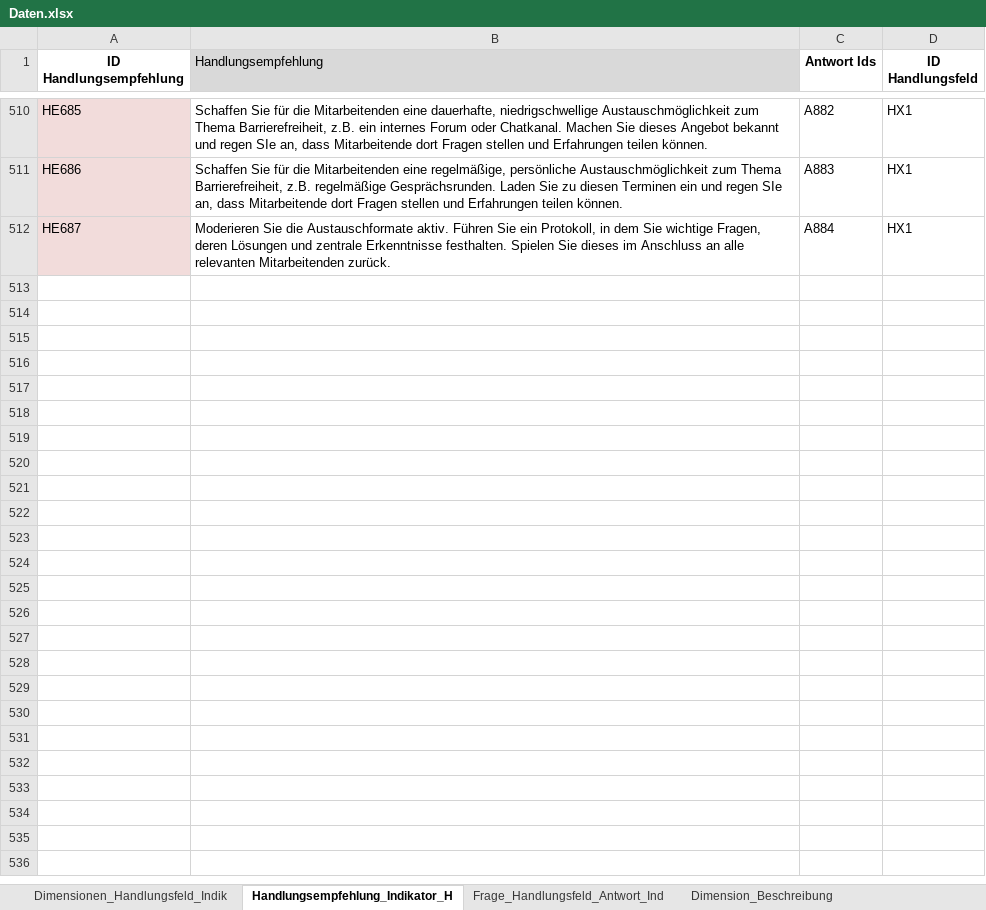
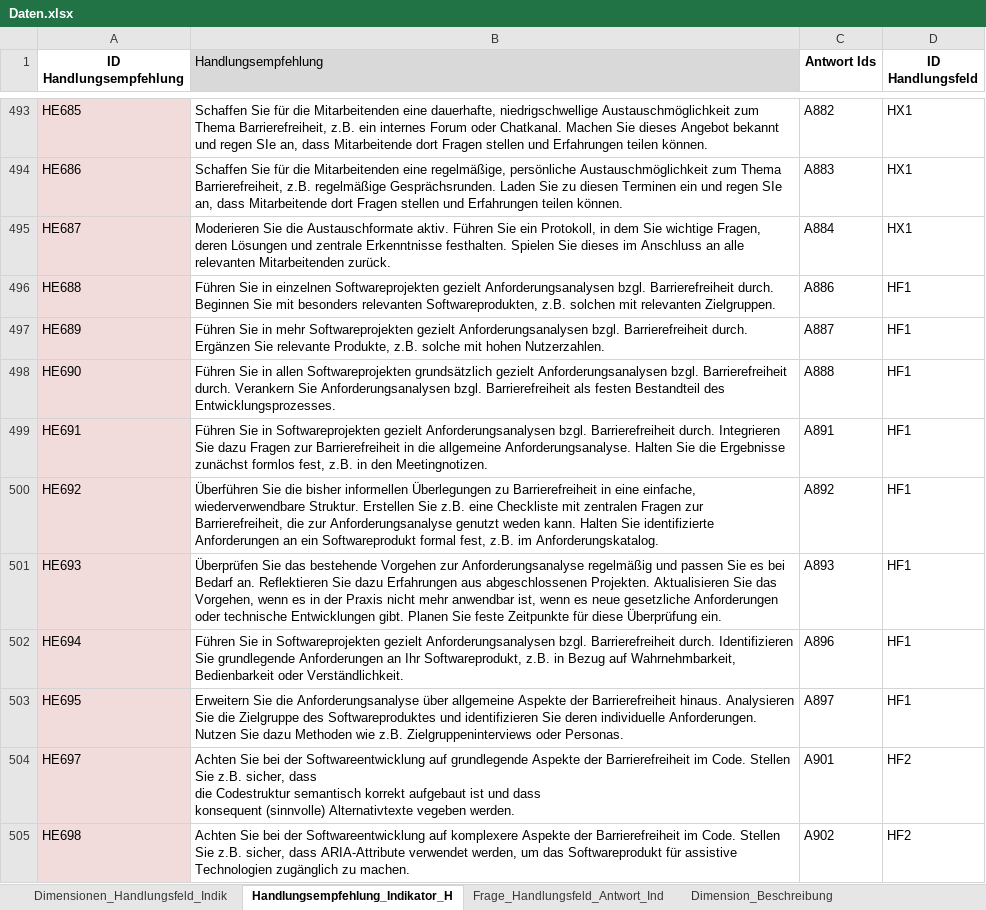
Before and after one commit to zimmermanng/RGM-Webservice-public, an Excel workbook: frontend/Backend/excel/Daten.xlsx, sheet Handlungsempfehlung_Indikator_H, drawn as a sheet; only a part is shown, gaps mark what is left out; values as stored, in another font and other column widths than the file's, no borders; ↵ is a line break in a cell; the diff covers the shown part only; the diff names each change by its address in the sheet, - before the commit and + after, or states it on an @@ line.

```diff
--- a/frontend/Backend/excel/Daten.xlsx (sheet Handlungsempfehlung_Indikator_H)
+++ b/frontend/Backend/excel/Daten.xlsx (sheet Handlungsempfehlung_Indikator_H)
+row 496: HE688 | Führen Sie in einzelnen Softwareprojekten gezielt Anforderungsanalysen bzgl. Barrierefreiheit durch. Beginnen Sie mit besonders relevanten Softwareprodukten, z.B. solchen mit relevanten Zielgruppen. | A886 | HF1
+row 497: HE689 | Führen Sie in mehr Softwareprojekten gezielt Anforderungsanalysen bzgl. Barrierefreiheit durch. Ergänzen Sie relevante Produkte, z.B. solche mit hohen Nutzerzahlen. | A887 | HF1
+row 498: HE690 | Führen Sie in allen Softwareprojekten grundsätzlich gezielt Anforderungsanalysen bzgl. Barrierefreiheit durch. Verankern Sie Anforderungsanalysen bzgl. Barrierefreiheit als festen Bestandteil des Entwicklungsprozesses. | A888 | HF1
+row 499: HE691 | Führen Sie in Softwareprojekten gezielt Anforderungsanalysen bzgl. Barrierefreiheit durch. Integrieren Sie dazu Fragen zur Barrierefreiheit in die allgemeine Anforderungsanalyse. Halten Sie die Ergebnisse zunächst formlos fest, z.B. in den Meetingnotizen. | A891 | HF1
+row 500: HE692 | Überführen Sie die bisher informellen Überlegungen zu Barrierefreiheit in eine einfache, wiederverwendbare Struktur. Erstellen Sie z.B. eine Checkliste mit zentralen Fragen zur Barrierefreiheit, die zur Anforderungsanalyse genutzt weden kann. Halten Sie identifizierte Anforderungen an ein Softwareprodukt formal fest, z.B. im Anforderungskatalog. | A892 | HF1
+row 501: HE693 | Überprüfen Sie das bestehende Vorgehen zur Anforderungsanalyse regelmäßig und passen Sie es bei Bedarf an. Reflektieren Sie dazu Erfahrungen aus abgeschlossenen Projekten. Aktualisieren Sie das Vorgehen, wenn es in der Praxis nicht mehr anwendbar ist, wenn es neue gesetzliche Anforderungen oder technische Entwicklungen gibt. Planen Sie feste Zeitpunkte für diese Überprüfung ein. | A893 | HF1
+row 502: HE694 | Führen Sie in Softwareprojekten gezielt Anforderungsanalysen bzgl. Barrierefreiheit durch. Identifizieren Sie grundlegende Anforderungen an Ihr Softwareprodukt, z.B. in Bezug auf Wahrnehmbarkeit, Bedienbarkeit oder Verständlichkeit. | A896 | HF1
+row 503: HE695 | Erweitern Sie die Anforderungsanalyse über allgemeine Aspekte der Barrierefreiheit hinaus. Analysieren Sie die Zielgruppe des Softwareproduktes und identifizieren Sie deren individuelle Anforderungen. Nutzen Sie dazu Methoden wie z.B. Zielgruppeninterviews oder Personas. | A897 | HF1
+row 504: HE697 | Achten Sie bei der Softwareentwicklung auf grundlegende Aspekte der Barrierefreiheit im Code. Stellen Sie z.B. sicher, dass ↵ die Codestruktur semantisch korrekt aufgebaut ist und dass ↵ konsequent (sinnvolle) Alternativtexte vegeben werden. | A901 | HF2
+row 505: HE698 | Achten Sie bei der Softwareentwicklung auf komplexere Aspekte der Barrierefreiheit im Code. Stellen Sie z.B. sicher, dass ARIA-Attribute verwendet werden, um das Softwareprodukt für assistive Technologien zugänglich zu machen. | A902 | HF2
```
Also changed, not shown: 40 added rows, 18 removed rows, 15 edited cells and cell formats elsewhere in this sheet, sheet Frage_Handlungsfeld_Antwort_Ind, sheet Dimensionen_Handlungsfeld_Indik, sheet Dimension_Beschreibung, 11 other files.
